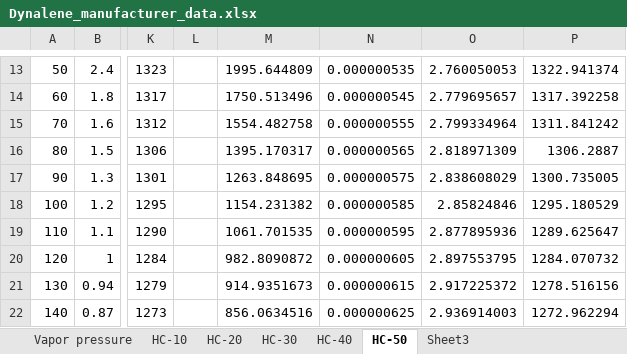
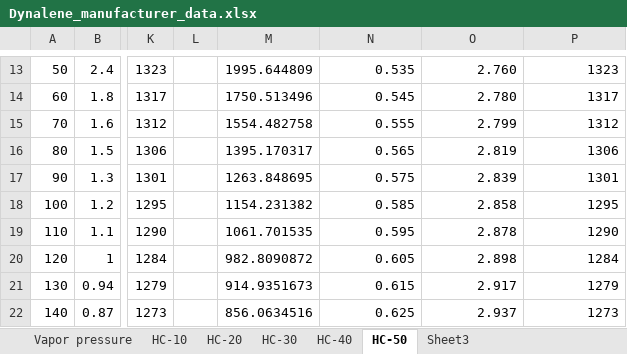
Before and after one commit to ibell/coolprop, an Excel workbook: dev/IncompressibleLiquids/Dynalene_manufacturer_data.xlsx, sheet HC-50, drawn as a sheet; only a part is shown, gaps mark what is left out; values as stored, in another font and other column widths than the file's, no borders; the diff covers the shown part only; the diff names each change by its address in the sheet, - before the commit and + after, or states it on an @@ line.

```diff
--- a/dev/IncompressibleLiquids/Dynalene_manufacturer_data.xlsx (sheet HC-50)
+++ b/dev/IncompressibleLiquids/Dynalene_manufacturer_data.xlsx (sheet HC-50)
-N13: 0.000000535
+N13: 0.535
-O13: 2.760050053
+O13: 2.760
-P13: 1322.941374
+P13: 1323
-N14: 0.000000545
+N14: 0.545
-O14: 2.779695657
+O14: 2.780
-P14: 1317.392258
+P14: 1317
-N15: 0.000000555
+N15: 0.555
-O15: 2.799334964
+O15: 2.799
-P15: 1311.841242
+P15: 1312
-N16: 0.000000565
+N16: 0.565
-O16: 2.818971309
+O16: 2.819
-P16: 1306.2887
+P16: 1306
-N17: 0.000000575
+N17: 0.575
-O17: 2.838608029
+O17: 2.839
-P17: 1300.735005
+P17: 1301
-N18: 0.000000585
+N18: 0.585
-O18: 2.85824846
+O18: 2.858
-P18: 1295.180529
+P18: 1295
-N19: 0.000000595
+N19: 0.595
-O19: 2.877895936
+O19: 2.878
-P19: 1289.625647
+P19: 1290
-N20: 0.000000605
+N20: 0.605
-O20: 2.897553795
+O20: 2.898
-P20: 1284.070732
+P20: 1284
-N21: 0.000000615
+N21: 0.615
-O21: 2.917225372
+O21: 2.917
-P21: 1278.516156
+P21: 1279
-N22: 0.000000625
+N22: 0.625
-O22: 2.936914003
+O22: 2.937
-P22: 1272.962294
+P22: 1273
```
Also changed, not shown: 48 edited cells elsewhere in this sheet.
